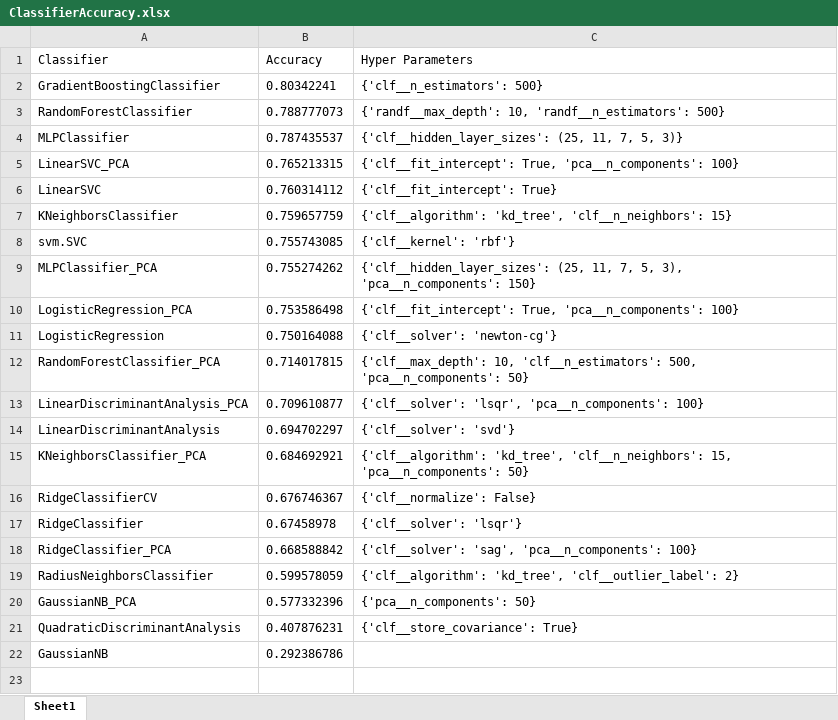
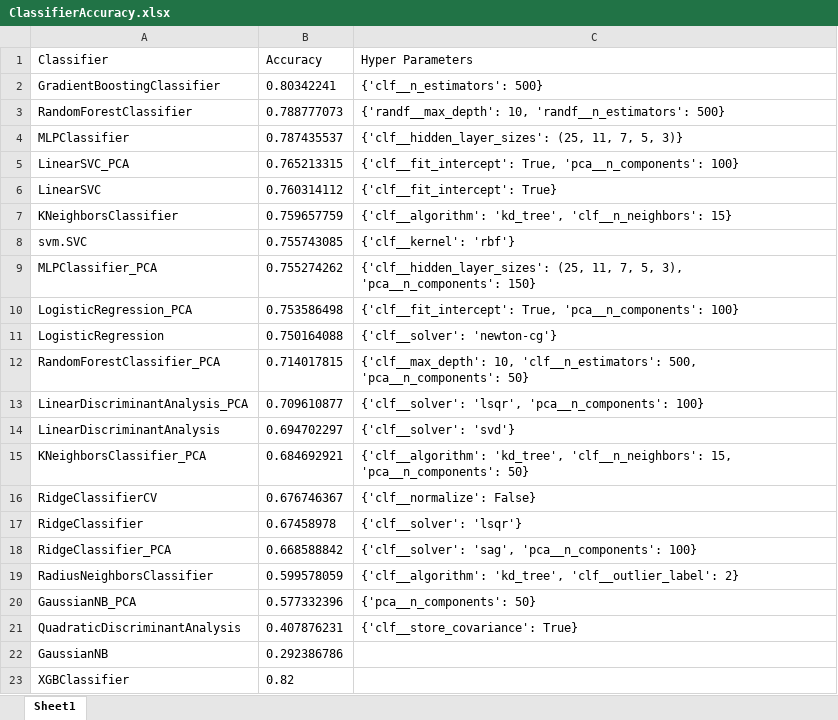
Before and after one commit to cleonard1261/springboard, an Excel workbook: capstone/projects/capstone1_Sberbank/ClassifierAccuracy.xlsx, sheet Sheet1, drawn as a sheet; values as stored, in another font and other column widths than the file's, no borders; the diff names each change by its address in the sheet, - before the commit and + after, or states it on an @@ line.

```diff
--- a/capstone/projects/capstone1_Sberbank/ClassifierAccuracy.xlsx (sheet Sheet1)
+++ b/capstone/projects/capstone1_Sberbank/ClassifierAccuracy.xlsx (sheet Sheet1)
+row 23: XGBClassifier | 0.82
```
Also changed, not shown: 1 other file.
